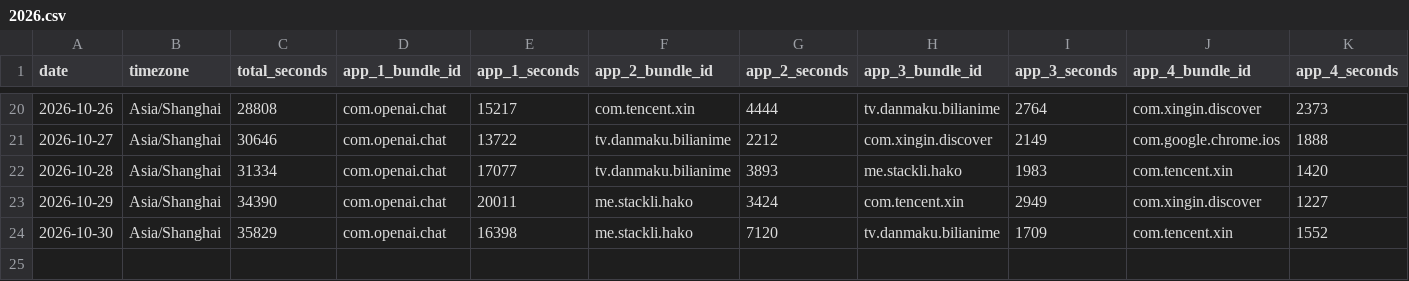
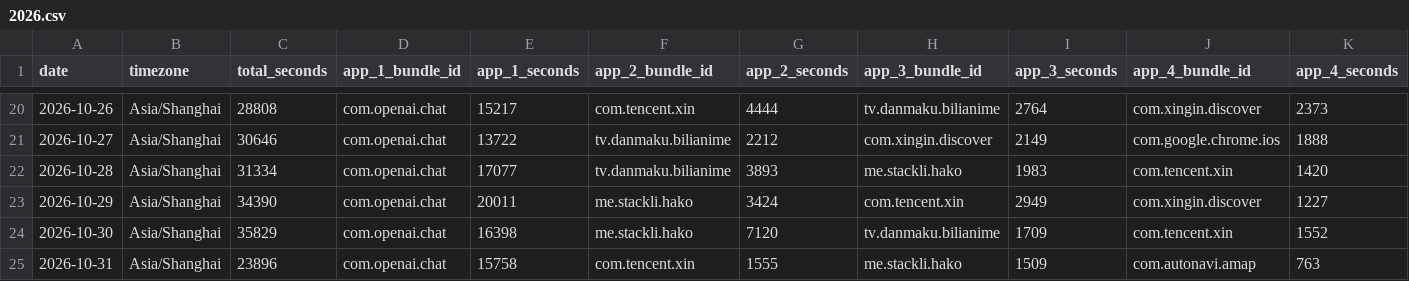
Before and after one commit to stacklix/storage, a CSV file: data/screen-time/2026.csv, drawn as a sheet; only a part is shown, gaps mark what is left out; rows hold the shown columns only; the diff names each change by its address in the sheet, - before the commit and + after, or states it on an @@ line.

Commit message:
Update screen-time: 2026-10-31
Add missing dates: 2026-10-31

```diff
--- a/data/screen-time/2026.csv
+++ b/data/screen-time/2026.csv
+row 25: 2026-10-31 | Asia/Shanghai | 23896 | com.openai.chat | 15758 | com.tencent.xin | 1555 | me.stackli.hako | 1509 | com.autonavi.amap | 763
```
